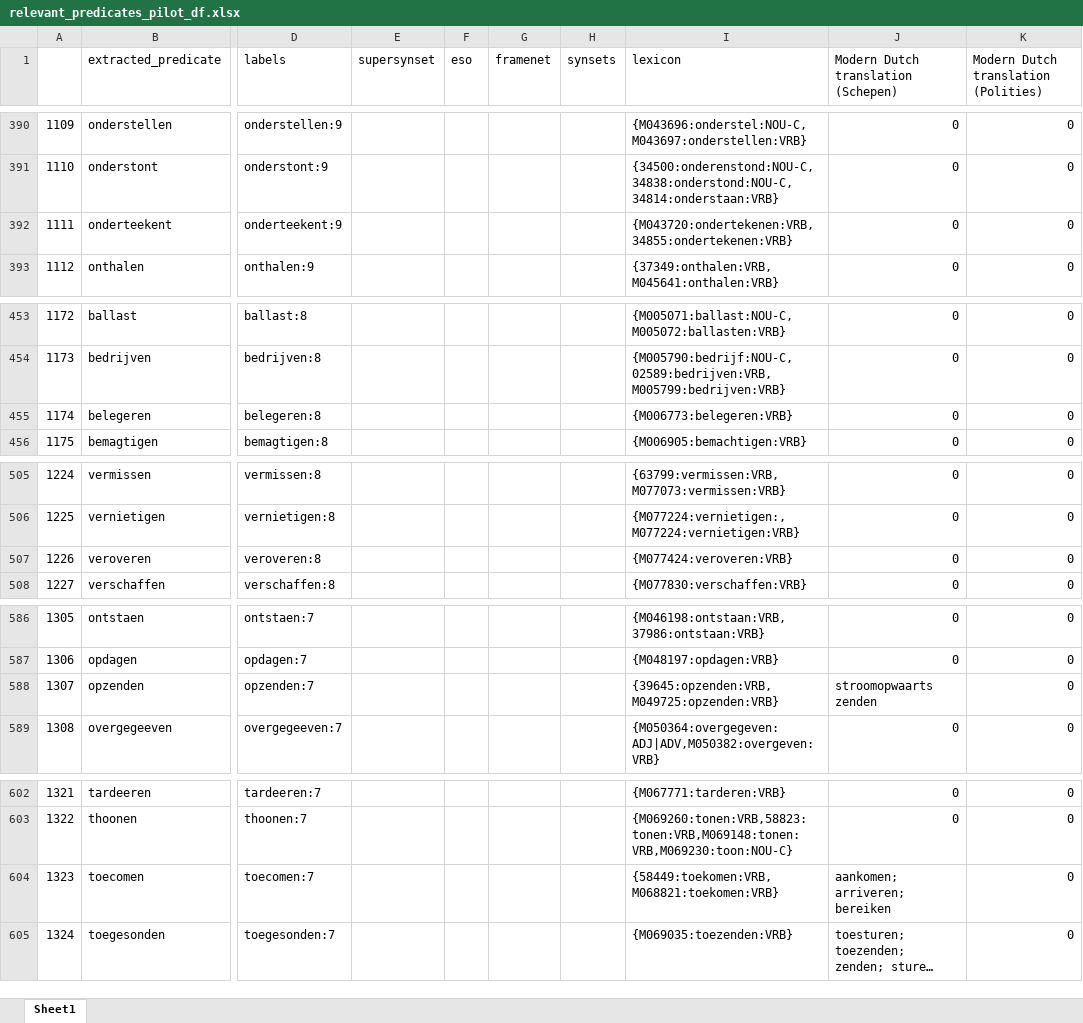
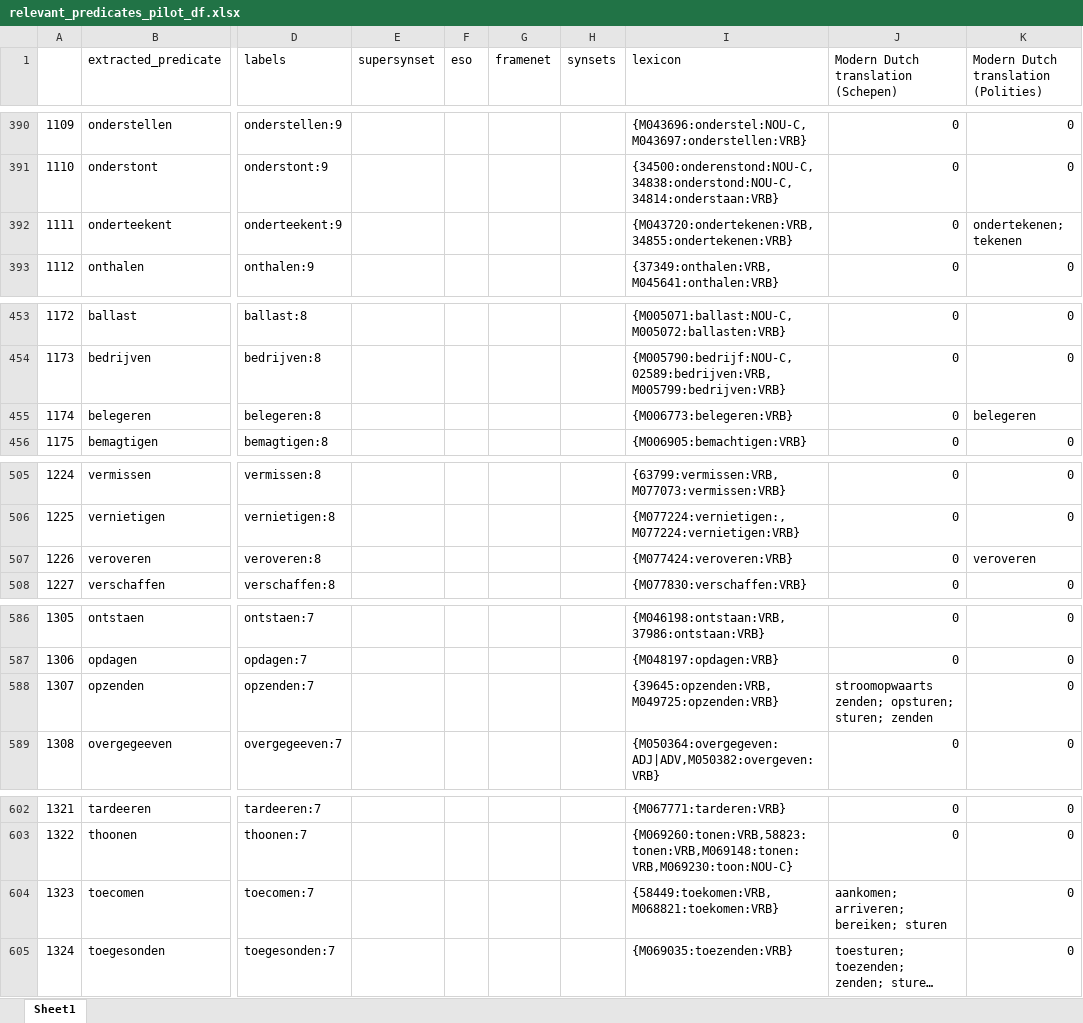
Before and after one commit to globalise-huygens/nlp-event-detection, an Excel workbook: data/relevant frame selection/relevant_predicates_pilot_df.xlsx, sheet Sheet1, drawn as a sheet; only a part is shown, gaps mark what is left out; long unchanged cells end in …; values as stored, in another font and other column widths than the file's, no cell formats; the diff covers the shown part only; the diff names each change by its address in the sheet, - before the commit and + after, or states it on an @@ line.

```diff
--- a/data/relevant frame selection/relevant_predicates_pilot_df.xlsx (sheet Sheet1)
+++ b/data/relevant frame selection/relevant_predicates_pilot_df.xlsx (sheet Sheet1)
-K392: 0
+K392: ondertekenen; tekenen
-K455: 0
+K455: belegeren
-K507: 0
+K507: veroveren
-J588: stroomopwaarts zenden
+J588: stroomopwaarts zenden; opsturen; sturen; zenden
-J604: aankomen; arriveren; bereiken
+J604: aankomen; arriveren; bereiken; sturen
```
Also changed, not shown: 12 edited cells elsewhere in this sheet, cell formats, 1 other file.
